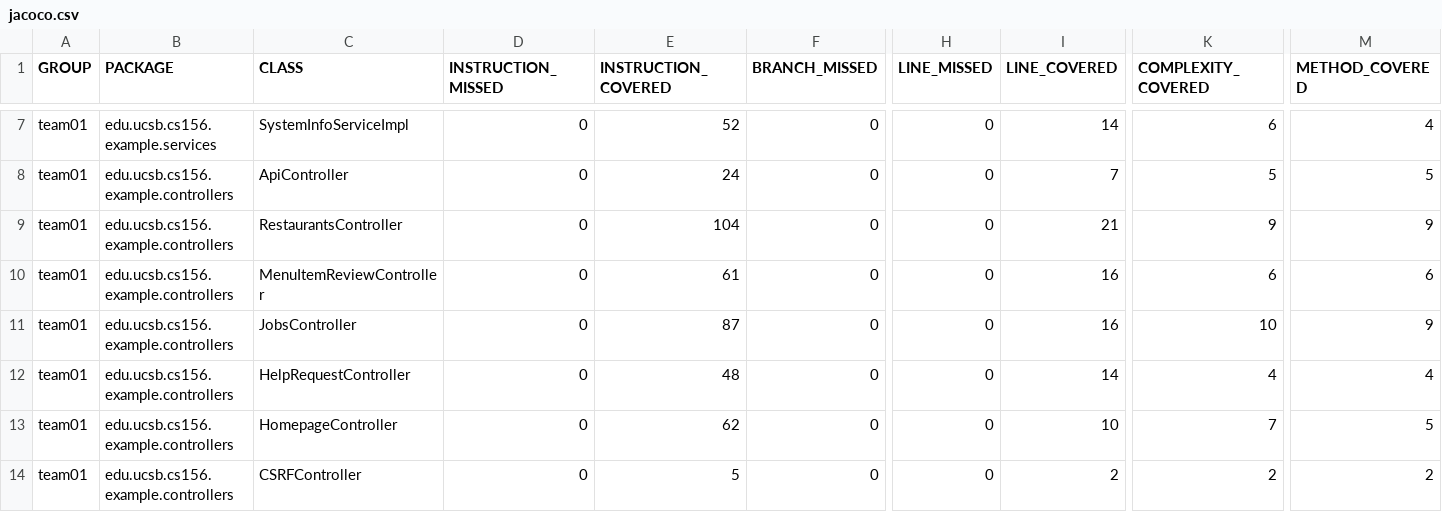
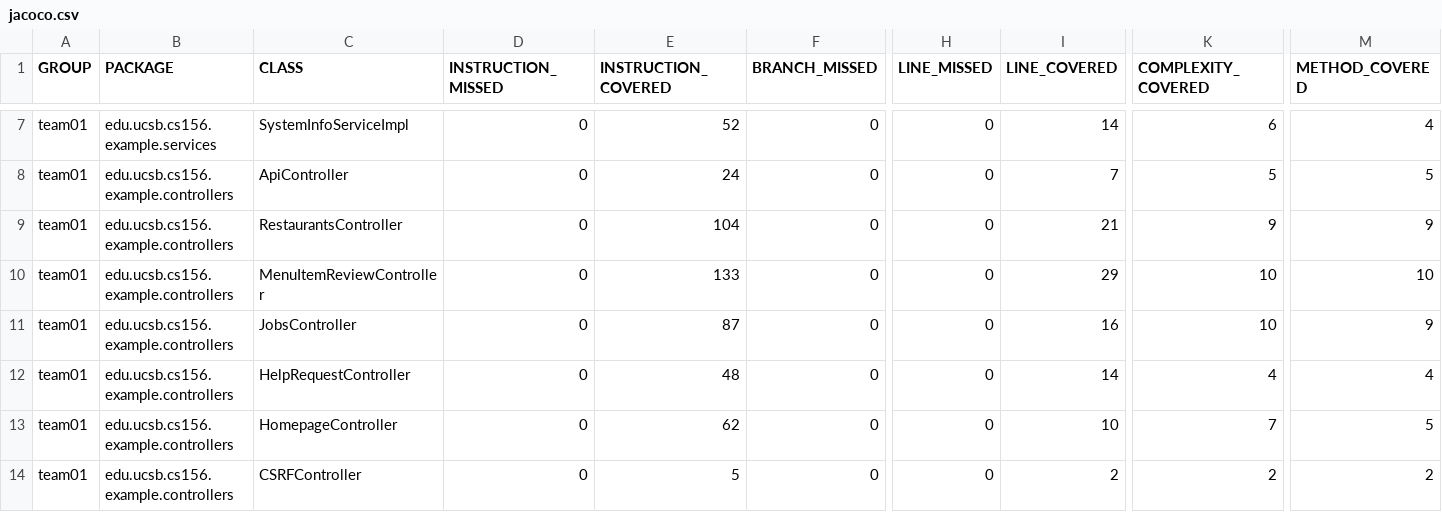
Before and after one commit to ucsb-cs156-s25/team01-s25-05, a CSV file: jacoco/jacoco.csv, drawn as a sheet; only a part is shown, gaps mark what is left out; the diff names each change by its address in the sheet, - before the commit and + after, or states it on an @@ line.

```diff
--- a/jacoco/jacoco.csv
+++ b/jacoco/jacoco.csv
-E10 (INSTRUCTION_COVERED): 61
+E10 (INSTRUCTION_COVERED): 133
-I10 (LINE_COVERED): 16
+I10 (LINE_COVERED): 29
-K10 (COMPLEXITY_COVERED): 6
+K10 (COMPLEXITY_COVERED): 10
-M10 (METHOD_COVERED): 6
+M10 (METHOD_COVERED): 10
```
Also changed, not shown: 7 other files.
